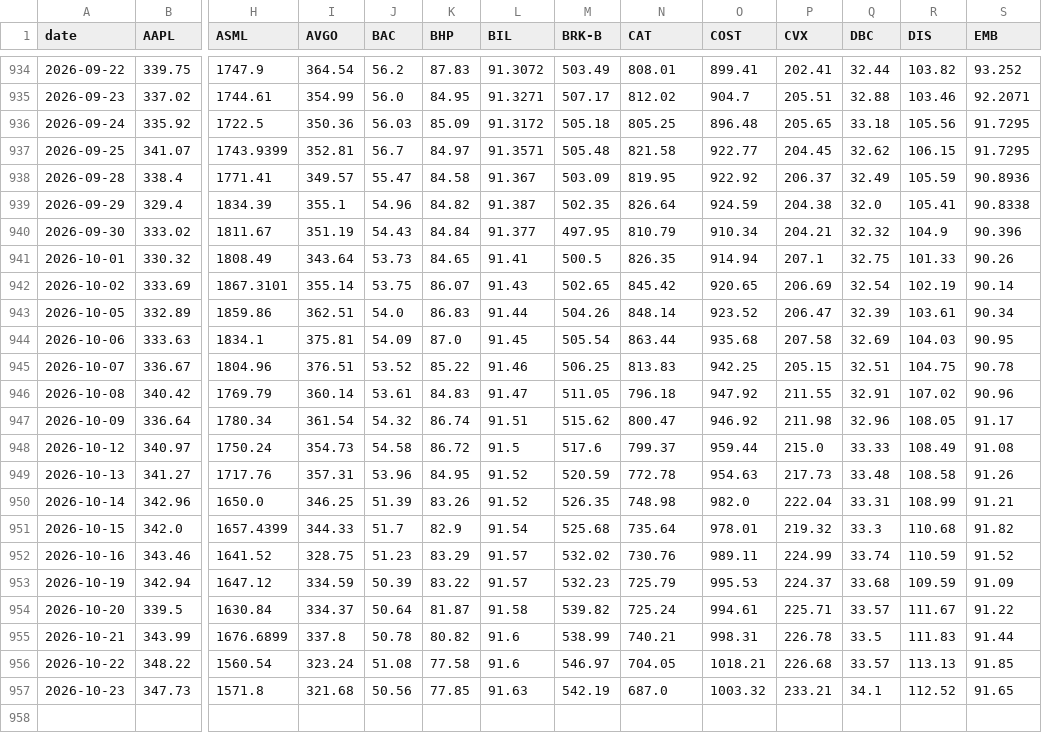
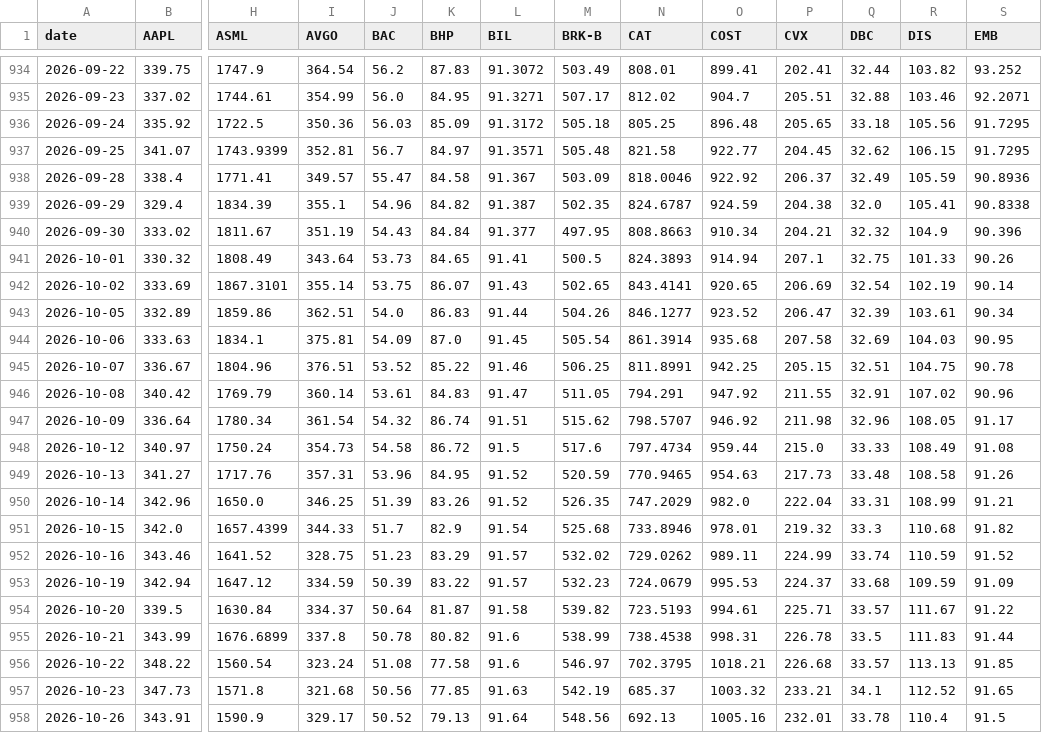
Before and after one commit to YnHaddad/wealth-risk-dashboard, a CSV file: data/market/adj_close.csv, drawn as a sheet; only a part is shown, gaps mark what is left out; rows hold the shown columns only; the diff names each change by its address in the sheet, - before the commit and + after, or states it on an @@ line.

```diff
--- a/data/market/adj_close.csv
+++ b/data/market/adj_close.csv
-N938 (CAT): 819.95
+N938 (CAT): 818.0046
-N939 (CAT): 826.64
+N939 (CAT): 824.6787
-N940 (CAT): 810.79
+N940 (CAT): 808.8663
-N941 (CAT): 826.35
+N941 (CAT): 824.3893
-N942 (CAT): 845.42
+N942 (CAT): 843.4141
-N943 (CAT): 848.14
+N943 (CAT): 846.1277
-N944 (CAT): 863.44
+N944 (CAT): 861.3914
-N945 (CAT): 813.83
+N945 (CAT): 811.8991
-N946 (CAT): 796.18
+N946 (CAT): 794.291
-N947 (CAT): 800.47
+N947 (CAT): 798.5707
-N948 (CAT): 799.37
+N948 (CAT): 797.4734
-N949 (CAT): 772.78
+N949 (CAT): 770.9465
-N950 (CAT): 748.98
+N950 (CAT): 747.2029
-N951 (CAT): 735.64
+N951 (CAT): 733.8946
-N952 (CAT): 730.76
+N952 (CAT): 729.0262
-N953 (CAT): 725.79
+N953 (CAT): 724.0679
-N954 (CAT): 725.24
+N954 (CAT): 723.5193
-N955 (CAT): 740.21
+N955 (CAT): 738.4538
-N956 (CAT): 704.05
+N956 (CAT): 702.3795
-N957 (CAT): 687.0
+N957 (CAT): 685.37
+row 958: 2026-10-26 | 343.91 | 1590.9 | 329.17 | 50.52 | 79.13 | 91.64 | 548.56 | 692.13 | 1005.16 | 232.01 | 33.78 | 110.4 | 91.5
```
Also changed, not shown: data/market/close.csv, data/market/dividends.csv, 1 other file.
